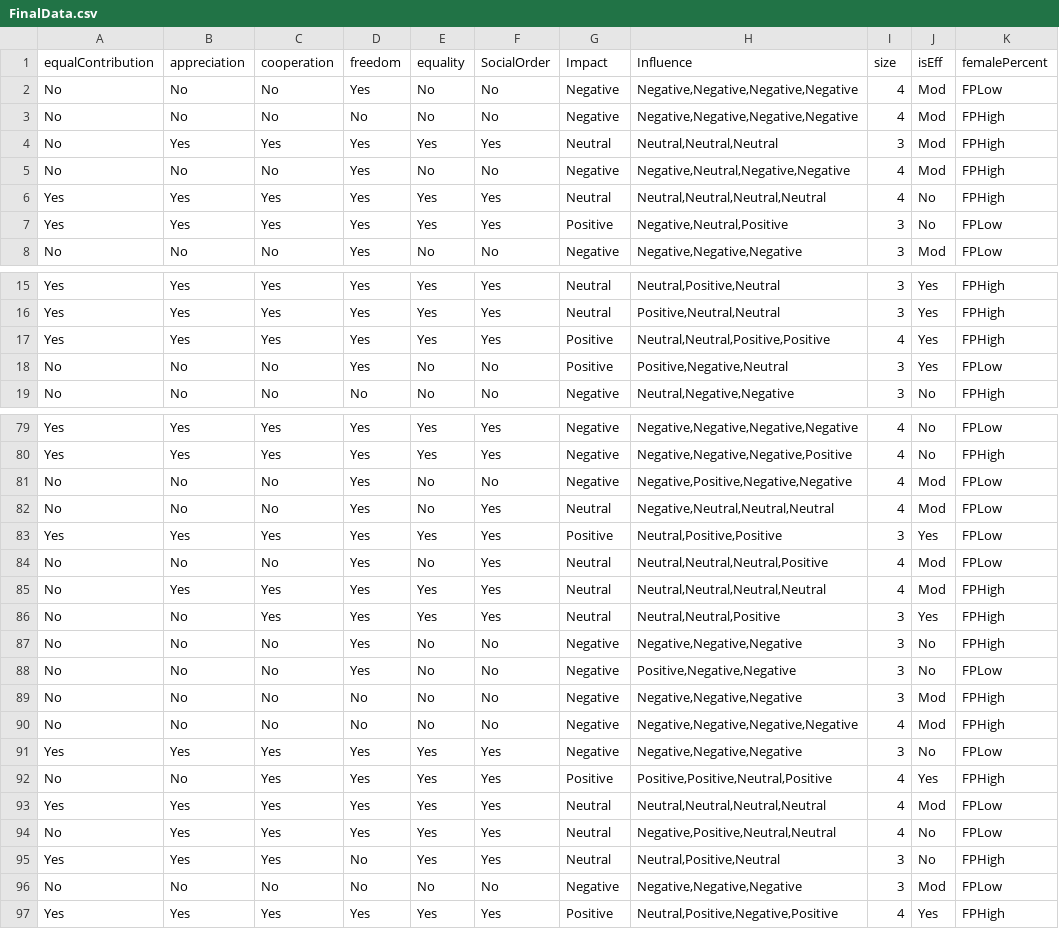
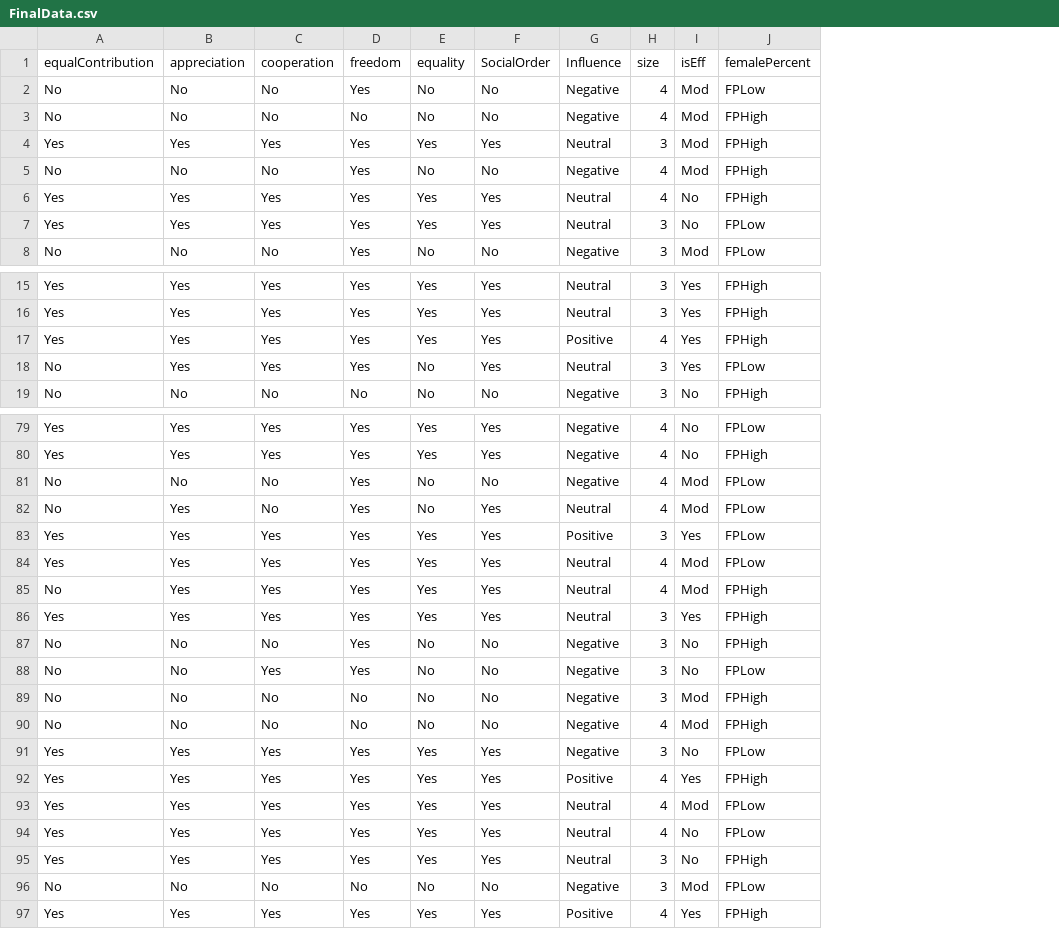
Before and after one commit to Nimisha-V-Arun/Team-Performance-Prediction, a CSV file: FinalData.csv, drawn as a sheet; only a part is shown, gaps mark what is left out; the diff covers the shown part only; the diff names each change by its address in the sheet, - before the commit and + after, or states it on an @@ line.

```diff
--- a/FinalData.csv
+++ b/FinalData.csv
-column H (Influence), rows 2-8: Negative,Negative,Negative,Negative | Negative,Negative,Negative,Negative | Neutral,Neutral,Neutral | Negative,Neutral,Negative,Negative | Neutral,Neutral,Neutral,Neutral | Negative,Neutral,Positive | Negative,Negative,Negative; rows 15-19: Neutral,Positive,Neutral | Positive,Neutral,Neutral | Neutral,Neutral,Positive,Positive | Positive,Negative,Neutral | Neutral,Negative,Negative; rows 79-97: Negative,Negative,Negative,Negative | Negative,Negative,Negative,Positive | Negative,Positive,Negative,Negative | Negative,Neutral,Neutral,Neutral | Neutral,Positive,Positive | Neutral,Neutral,Neutral,Positive | Neutral,Neutral,Neutral,Neutral | Neutral,Neutral,Positive | Negative,Negative,Negative | Positive,Negative,Negative | Negative,Negative,Negative | Negative,Negative,Negative,Negative | Negative,Negative,Negative | Positive,Positive,Neutral,Positive | Neutral,Neutral,Neutral,Neutral | Negative,Positive,Neutral,Neutral | Neutral,Positive,Neutral | Negative,Negative,Negative | Neutral,Positive,Negative,Positive
-G1: Impact
+G1: Influence
-A4 (equalContribution): No
+A4 (equalContribution): Yes
-G7 (Influence): Positive
+G7 (Influence): Neutral
-B18 (appreciation): No
+B18 (appreciation): Yes
-C18 (cooperation): No
+C18 (cooperation): Yes
-F18 (SocialOrder): No
+F18 (SocialOrder): Yes
-G18 (Influence): Positive
+G18 (Influence): Neutral
-B82 (appreciation): No
+B82 (appreciation): Yes
-A84 (equalContribution): No
+A84 (equalContribution): Yes
-B84 (appreciation): No
+B84 (appreciation): Yes
-C84 (cooperation): No
+C84 (cooperation): Yes
-E84 (equality): No
+E84 (equality): Yes
-A86 (equalContribution): No
+A86 (equalContribution): Yes
-B86 (appreciation): No
+B86 (appreciation): Yes
-C88 (cooperation): No
+C88 (cooperation): Yes
-A92 (equalContribution): No
+A92 (equalContribution): Yes
-B92 (appreciation): No
+B92 (appreciation): Yes
-A94 (equalContribution): No
+A94 (equalContribution): Yes
-D95 (freedom): No
+D95 (freedom): Yes
```
Also changed, not shown: 14 edited cells elsewhere in this file, 2 other files.
